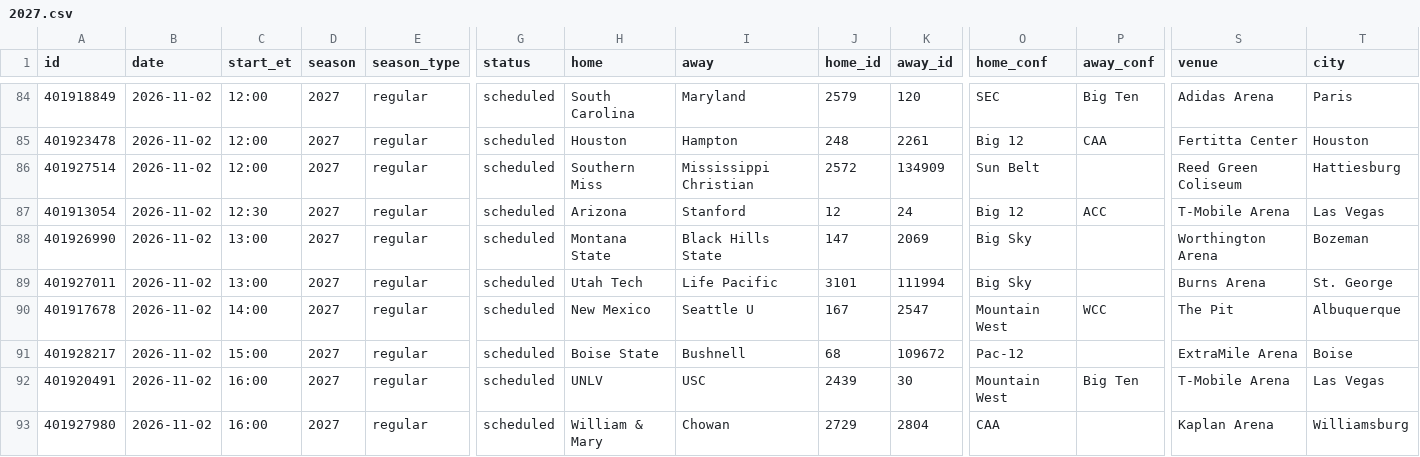
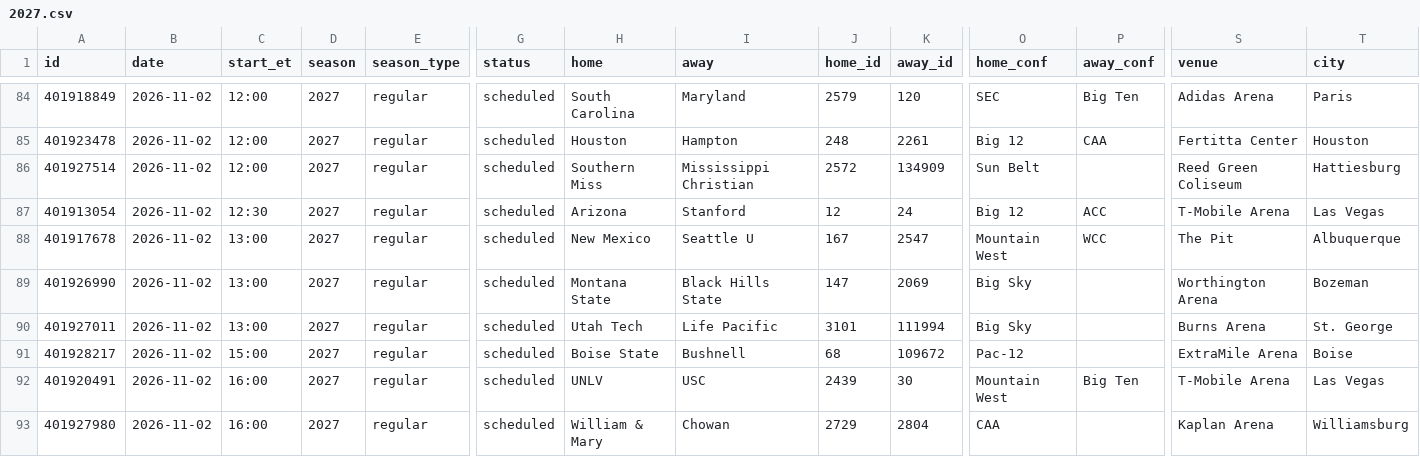
Before and after one commit to rjr5021/college-basketball-belt, a CSV file: data/women/games/2027.csv, drawn as a sheet; only a part is shown, gaps mark what is left out; removed rows and columns are numbered as before the commit, all else as after; rows hold the shown columns only; the diff names each change by its address in the sheet, - before the commit and + after, or states it on an @@ line.

```diff
--- a/data/women/games/2027.csv
+++ b/data/women/games/2027.csv
+row 88: 401917678 | 2026-11-02 | 13:00 | 2027 | regular | scheduled | New Mexico | Seattle U | 167 | 2547 | Mountain West | WCC | The Pit | Albuquerque
-row 90: 401917678 | 2026-11-02 | 14:00 | 2027 | regular | scheduled | New Mexico | Seattle U | 167 | 2547 | Mountain West | WCC | The Pit | Albuquerque
```
